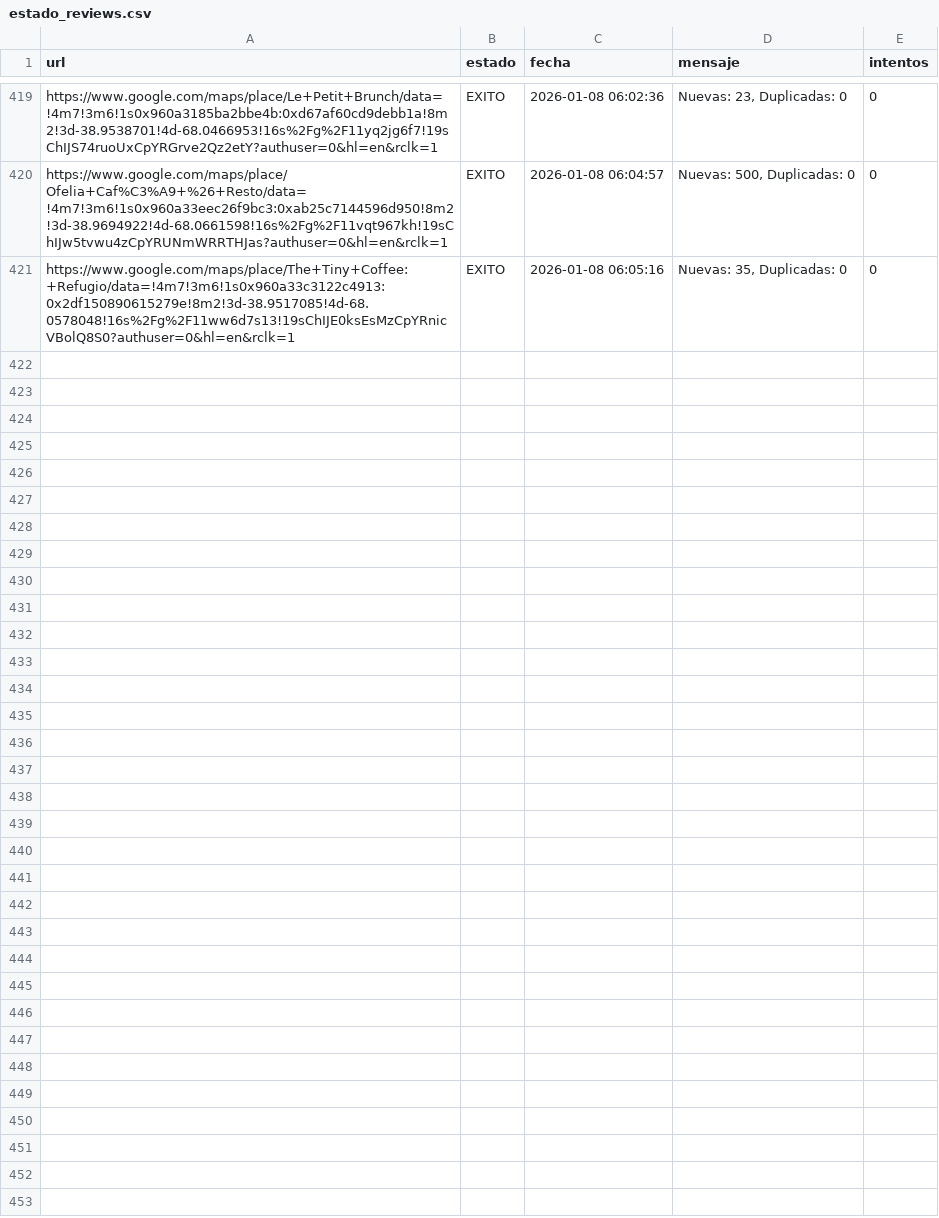
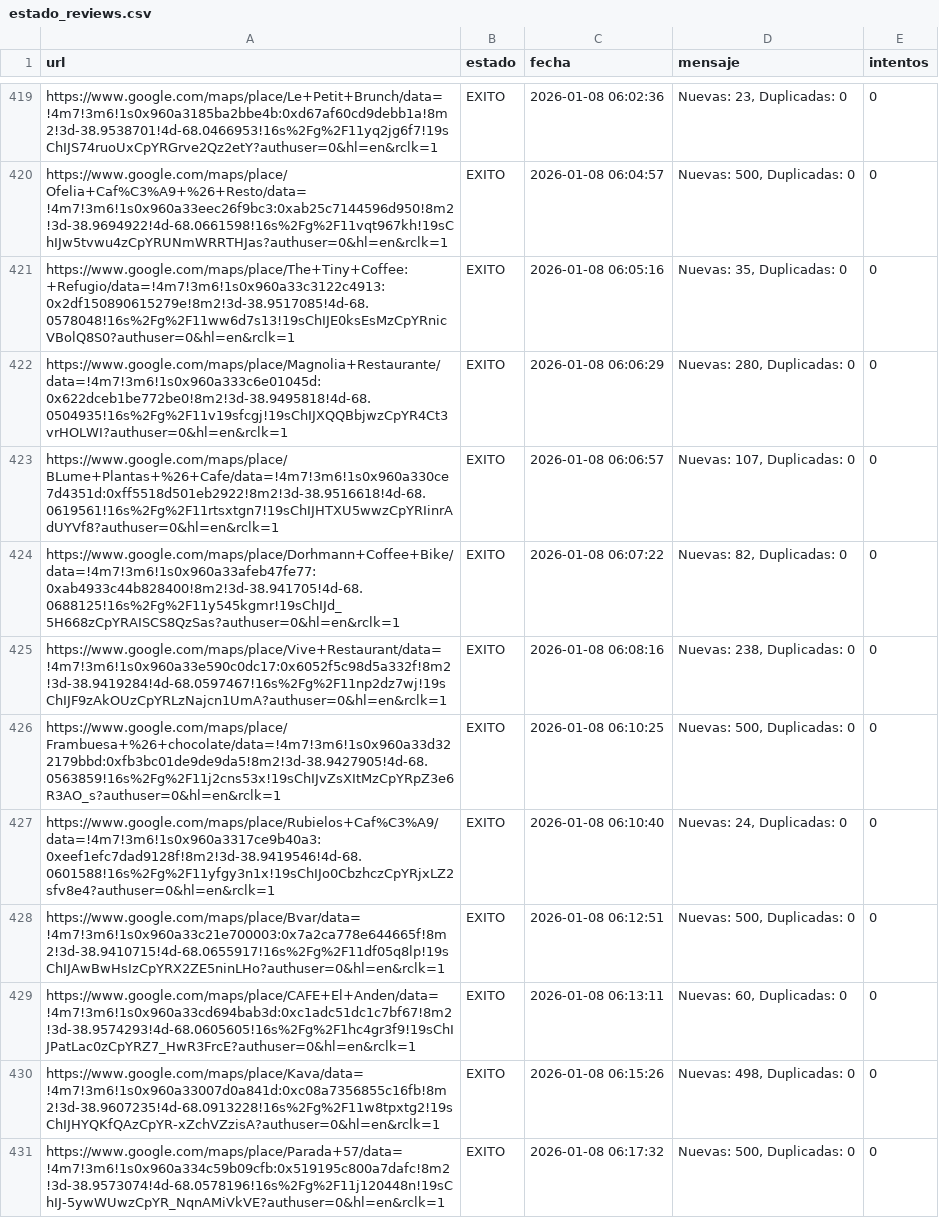
Before and after one commit to AdrianDVnqn/que-morfamos, a CSV file: data/estado_reviews.csv, drawn as a sheet; only a part is shown, gaps mark what is left out.

```diff
--- a/data/estado_reviews.csv
+++ b/data/estado_reviews.csv
@@ -421 +421,11 @@ https://www.google.com/maps/place/Ofelia+Caf%C3%A9+%26+Resto/data=!4m7!3m6!1s0x9
 https://www.google.com/maps/place/The+Tiny+Coffee:+Refugio/data=!4m7!3m6!1s0x960a33c3122c4913:0x2df150890615279e!8m2!3d-38.9517085!4d-68.0578048!16s%2Fg%2F11ww6d7s13!19sChIJE0ksEsMzCpYRnicVBolQ8S0?authuser=0&hl=en&rclk=1,EXITO,2026-01-08 06:05:16,"Nuevas: 35, Duplicadas: 0",0
+https://www.google.com/maps/place/Magnolia+Restaurante/data=!4m7!3m6!1s0x960a333c6e01045d:0x622dceb1be772be0!8m2!3d-38.9495818!4d-68.0504935!16s%2Fg%2F11v19sfcgj!19sChIJXQQBbjwzCpYR4Ct3vrHOLWI?authuser=0&hl=en&rclk=1,EXITO,2026-01-08 06:06:29,"Nuevas: 280, Duplicadas: 0",0
+https://www.google.com/maps/place/BLume+Plantas+%26+Cafe/data=!4m7!3m6!1s0x960a330ce7d4351d:0xff5518d501eb2922!8m2!3d-38.9516618!4d-68.0619561!16s%2Fg%2F11rtsxtgn7!19sChIJHTXU5wwzCpYRIinrAdUYVf8?authuser=0&hl=en&rclk=1,EXITO,2026-01-08 06:06:57,"Nuevas: 107, Duplicadas: 0",0
+https://www.google.com/maps/place/Dorhmann+Coffee+Bike/data=!4m7!3m6!1s0x960a33afeb47fe77:0xab4933c44b828400!8m2!3d-38.941705!4d-68.0688125!16s%2Fg%2F11y545kgmr!19sChIJd_5H668zCpYRAISCS8QzSas?authuser=0&hl=en&rclk=1,EXITO,2026-01-08 06:07:22,"Nuevas: 82, Duplicadas: 0",0
+https://www.google.com/maps/place/Vive+Restaurant/data=!4m7!3m6!1s0x960a33e590c0dc17:0x6052f5c98d5a332f!8m2!3d-38.9419284!4d-68.0597467!16s%2Fg%2F11np2dz7wj!19sChIJF9zAkOUzCpYRLzNajcn1UmA?authuser=0&hl=en&rclk=1,EXITO,2026-01-08 06:08:16,"Nuevas: 238, Duplicadas: 0",0
+https://www.google.com/maps/place/Frambuesa+%26+chocolate/data=!4m7!3m6!1s0x960a33d322179bbd:0xfb3bc01de9de9da5!8m2!3d-38.9427905!4d-68.0563859!16s%2Fg%2F11j2cns53x!19sChIJvZsXItMzCpYRpZ3e6R3AO_s?authuser=0&hl=en&rclk=1,EXITO,2026-01-08 06:10:25,"Nuevas: 500, Duplicadas: 0",0
+https://www.google.com/maps/place/Rubielos+Caf%C3%A9/data=!4m7!3m6!1s0x960a3317ce9b40a3:0xeef1efc7dad9128f!8m2!3d-38.9419546!4d-68.0601588!16s%2Fg%2F11yfgy3n1x!19sChIJo0CbzhczCpYRjxLZ2sfv8e4?authuser=0&hl=en&rclk=1,EXITO,2026-01-08 06:10:40,"Nuevas: 24, Duplicadas: 0",0
+https://www.google.com/maps/place/Bvar/data=!4m7!3m6!1s0x960a33c21e700003:0x7a2ca778e644665f!8m2!3d-38.9410715!4d-68.0655917!16s%2Fg%2F11df05q8lp!19sChIJAwBwHsIzCpYRX2ZE5ninLHo?authuser=0&hl=en&rclk=1,EXITO,2026-01-08 06:12:51,"Nuevas: 500, Duplicadas: 0",0
+https://www.google.com/maps/place/CAFE+El+Anden/data=!4m7!3m6!1s0x960a33cd694bab3d:0xc1adc51dc1c7bf67!8m2!3d-38.9574293!4d-68.0605605!16s%2Fg%2F1hc4gr3f9!19sChIJPatLac0zCpYRZ7_HwR3FrcE?authuser=0&hl=en&rclk=1,EXITO,2026-01-08 06:13:11,"Nuevas: 60, Duplicadas: 0",0
+https://www.google.com/maps/place/Kava/data=!4m7!3m6!1s0x960a33007d0a841d:0xc08a7356855c16fb!8m2!3d-38.9607235!4d-68.0913228!16s%2Fg%2F11w8tpxtg2!19sChIJHYQKfQAzCpYR-xZchVZzisA?authuser=0&hl=en&rclk=1,EXITO,2026-01-08 06:15:26,"Nuevas: 498, Duplicadas: 0",0
+https://www.google.com/maps/place/Parada+57/data=!4m7!3m6!1s0x960a334c59b09cfb:0x519195c800a7dafc!8m2!3d-38.9573074!4d-68.0578196!16s%2Fg%2F11j120448n!19sChIJ-5ywWUwzCpYR_NqnAMiVkVE?authuser=0&hl=en&rclk=1,EXITO,2026-01-08 06:17:32,"Nuevas: 500, Duplicadas: 0",0
```
Also changed, not shown: 1 other file.
